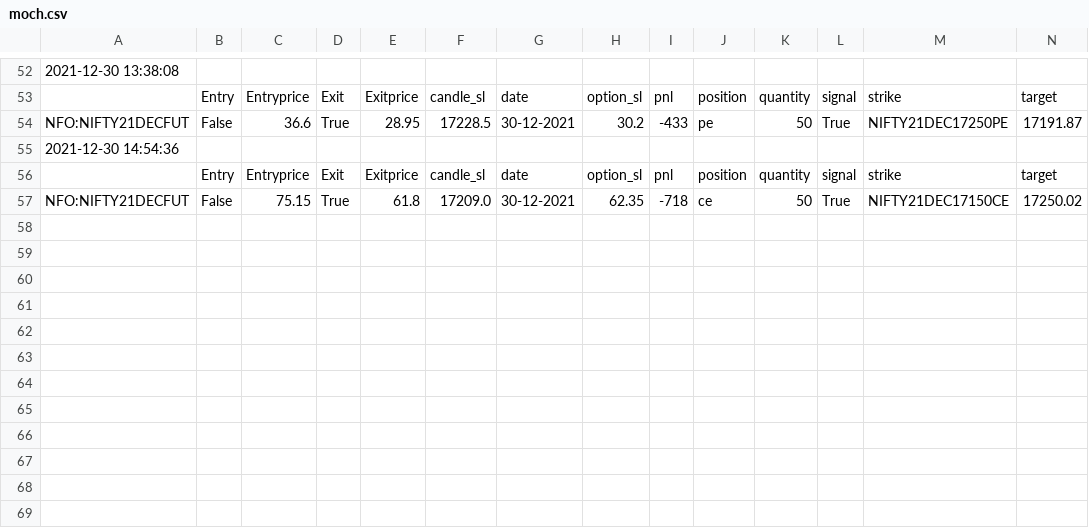
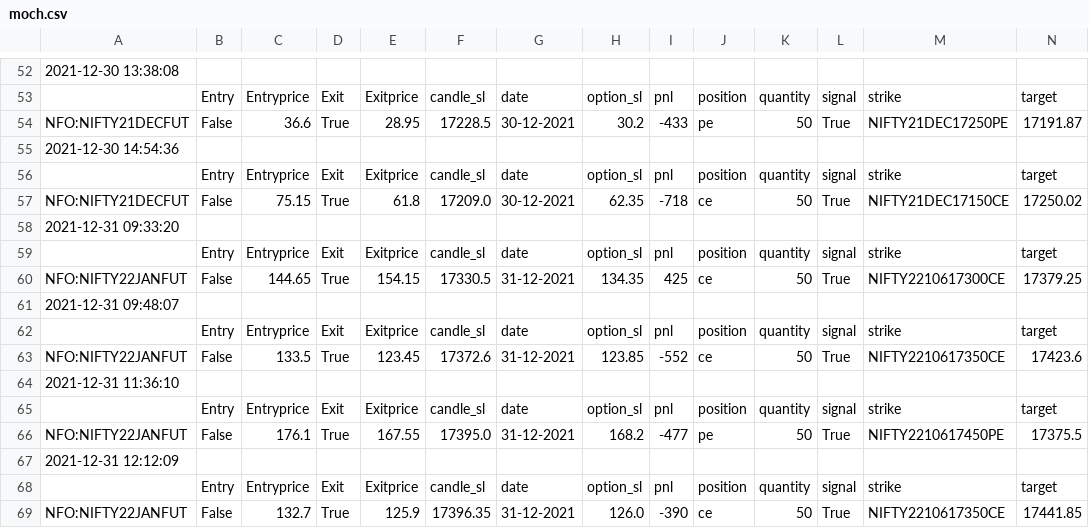
Before and after one commit to pragathi2016/stream, a CSV file: moch.csv, drawn as a sheet; only a part is shown, gaps mark what is left out; the diff names each change by its address in the sheet, - before the commit and + after, or states it on an @@ line.

```diff
--- a/moch.csv
+++ b/moch.csv
+row 58: 2021-12-31 09:33:20
+row 59:  | Entry | Entryprice | Exit | Exitprice | candle_sl | date | option_sl | pnl | position | quantity | signal | strike | target
+row 60: NFO:NIFTY22JANFUT | False | 144.65 | True | 154.15 | 17330.5 | 31-12-2021 | 134.35 | 425 | ce | 50 | True | NIFTY2210617300CE | 17379.25
+row 61: 2021-12-31 09:48:07
+row 62:  | Entry | Entryprice | Exit | Exitprice | candle_sl | date | option_sl | pnl | position | quantity | signal | strike | target
+row 63: NFO:NIFTY22JANFUT | False | 133.5 | True | 123.45 | 17372.6 | 31-12-2021 | 123.85 | -552 | ce | 50 | True | NIFTY2210617350CE | 17423.6
+row 64: 2021-12-31 11:36:10
+row 65:  | Entry | Entryprice | Exit | Exitprice | candle_sl | date | option_sl | pnl | position | quantity | signal | strike | target
+row 66: NFO:NIFTY22JANFUT | False | 176.1 | True | 167.55 | 17395.0 | 31-12-2021 | 168.2 | -477 | pe | 50 | True | NIFTY2210617450PE | 17375.5
+row 67: 2021-12-31 12:12:09
+row 68:  | Entry | Entryprice | Exit | Exitprice | candle_sl | date | option_sl | pnl | position | quantity | signal | strike | target
+row 69: NFO:NIFTY22JANFUT | False | 132.7 | True | 125.9 | 17396.35 | 31-12-2021 | 126.0 | -390 | ce | 50 | True | NIFTY2210617350CE | 17441.85
```
Also changed, not shown: bnf300.csv, sbin.csv, 1 other file.
